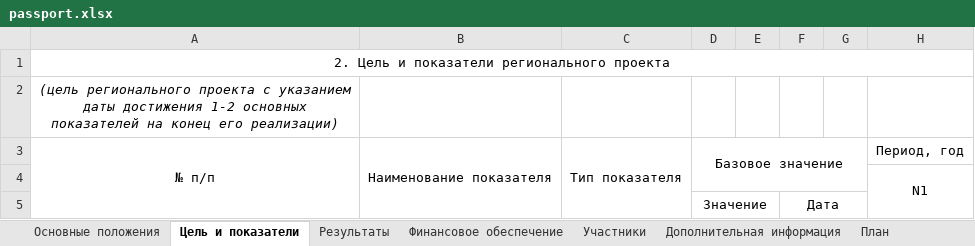
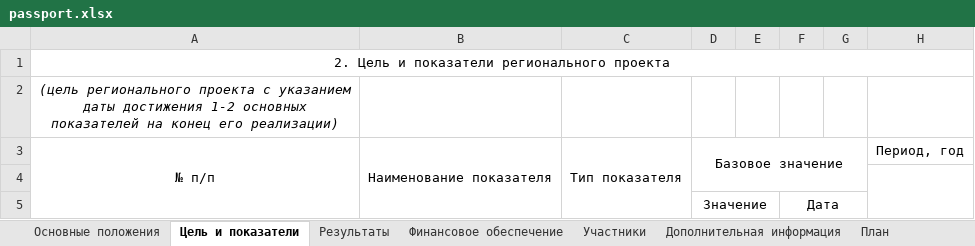
Before and after one commit to sibdigital/opsd, an Excel workbook: app/reports/templates/passport.xlsx, sheet Цель и показатели, drawn as a sheet; values as stored, in another font and other column widths than the file's, no borders; the diff names each change by its address in the sheet, - before the commit and + after, or states it on an @@ line.

```diff
--- a/app/reports/templates/passport.xlsx (sheet Цель и показатели)
+++ b/app/reports/templates/passport.xlsx (sheet Цель и показатели)
-H4: N1
+H4: (empty)
```
Also changed, not shown: sheet Результаты, 1 other file.
